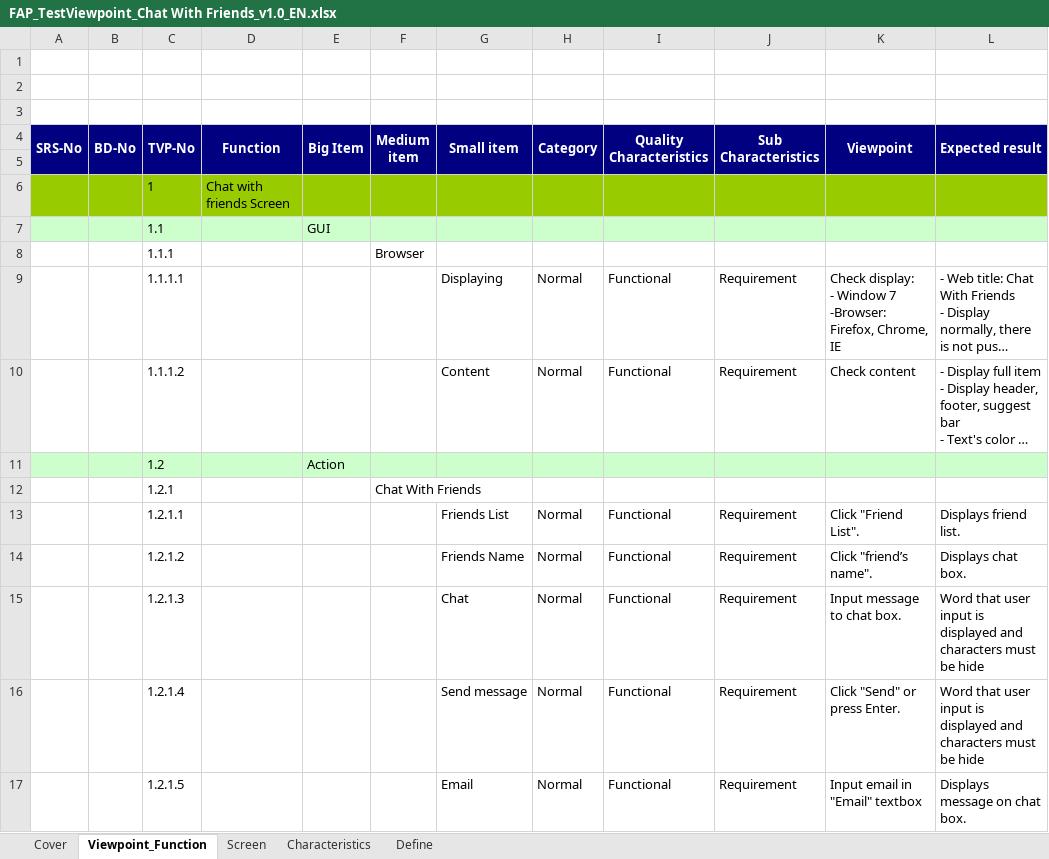
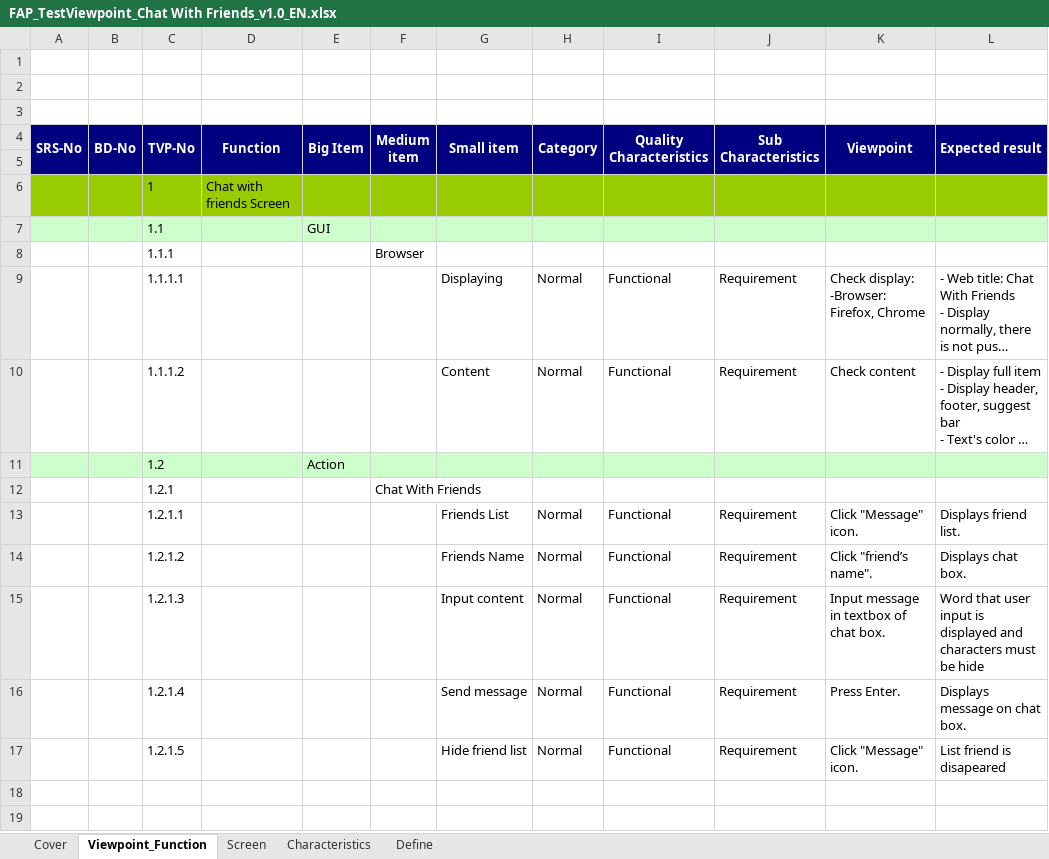
Before and after one commit to sangnvus/2015SUMJS01, an Excel workbook: WIP/Users/LucPT/FAP_TestViewpoint_Chat With Friends_v1.0_EN.xlsx, sheet Viewpoint_Function, drawn as a sheet; long unchanged cells end in …; values as stored, in another font and other column widths than the file's, no borders; ↵ is a line break in a cell; the diff names each change by its address in the sheet, - before the commit and + after, or states it on an @@ line.

```diff
--- a/WIP/Users/LucPT/FAP_TestViewpoint_Chat With Friends_v1.0_EN.xlsx (sheet Viewpoint_Function)
+++ b/WIP/Users/LucPT/FAP_TestViewpoint_Chat With Friends_v1.0_EN.xlsx (sheet Viewpoint_Function)
-K9 (Viewpoint): Check display: ↵ - Window 7 ↵ -Browser: Firefox, Chrome, IE
+K9 (Viewpoint): Check display: ↵ -Browser: Firefox, Chrome
-K13 (Viewpoint): Click "Friend List".
+K13 (Viewpoint): Click "Message" icon.
-G15 (Small item): Chat
+G15 (Small item): Input content
-K15 (Viewpoint): Input message to chat box.
+K15 (Viewpoint): Input message in textbox of chat box.
-K16 (Viewpoint): Click "Send" or press Enter.
+K16 (Viewpoint): Press Enter.
-L16 (Expected result): Word that user input is displayed and characters must be hide
+L16 (Expected result): Displays message on chat box.
-G17 (Small item): Email
+G17 (Small item): Hide friend list
-K17 (Viewpoint): Input email in "Email" textbox
+K17 (Viewpoint): Click "Message" icon.
-L17 (Expected result): Displays message on chat box.
+L17 (Expected result): List friend is disapeared
```
Also changed, not shown: charts or pictures, WIP/Users/LucPT/FAP_TestViewpoint_HelpCenter_v1.0_EN.xlsx, WIP/Users/LucPT/FAP_TestViewpoint_Logout_v1.0_EN.xlsx, 14 other files.
